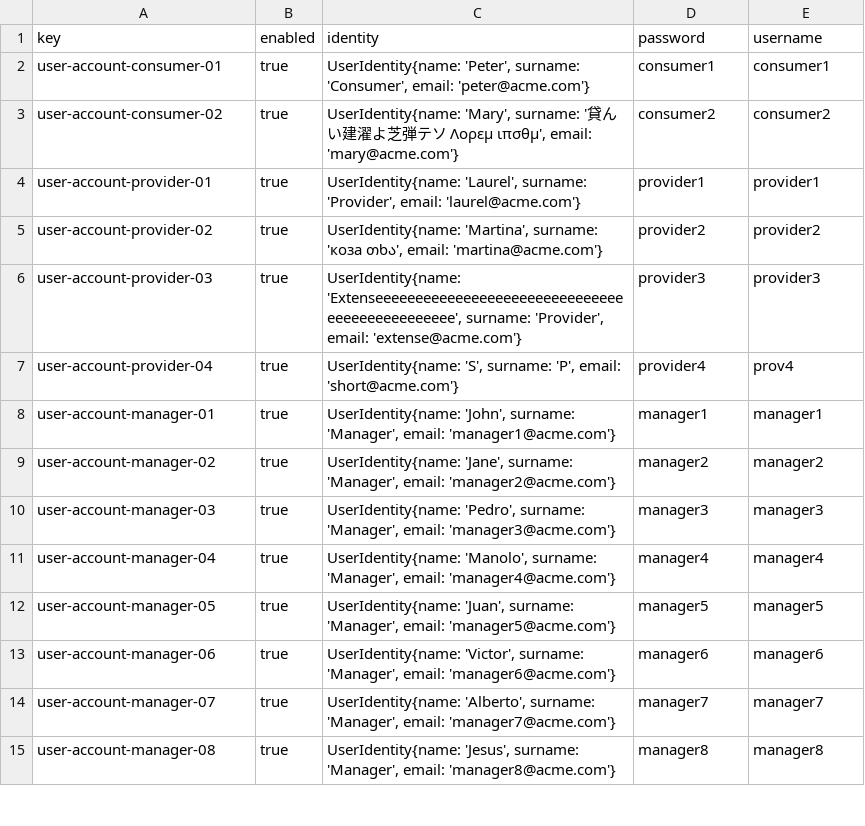
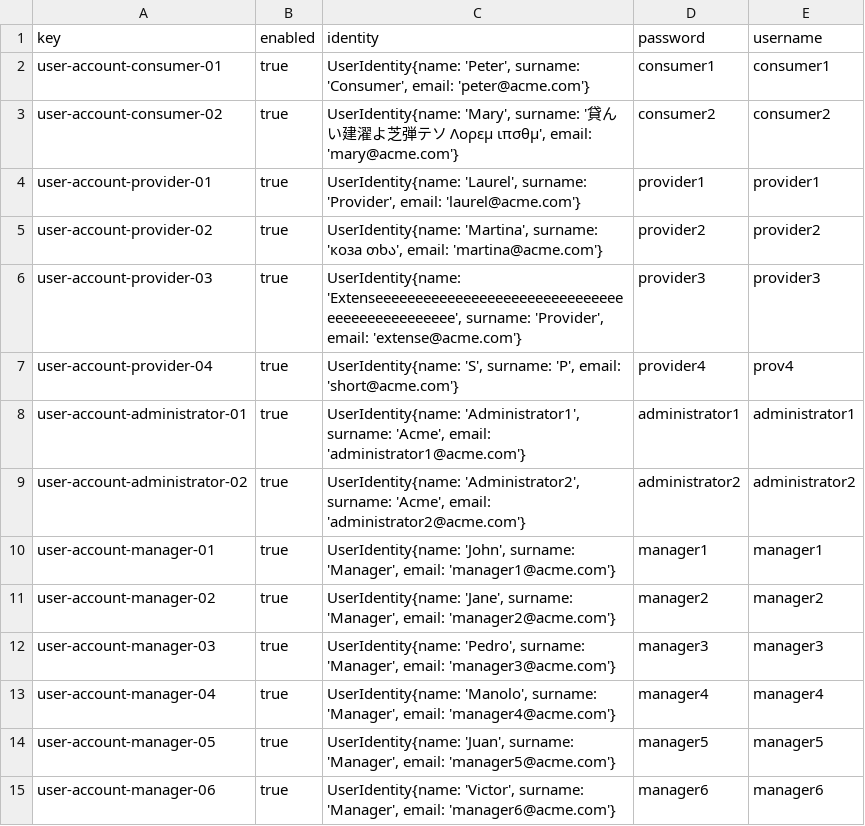
Before and after one commit to vicgrabru/Acme-SF-D02, a CSV file: src/main/webapp/WEB-INF/resources/sample-data/user-account.csv, drawn as a sheet; only a part is shown; the shorter side is filled out with more unchanged rows.

Commit message:
Task-014-Accounts: Initial Data

```diff
--- a/src/main/webapp/WEB-INF/resources/sample-data/user-account.csv
+++ b/src/main/webapp/WEB-INF/resources/sample-data/user-account.csv
@@ -7,2 +7,4 @@ user-account-provider-03,true,"UserIdentity{name: 'Extenseeeeeeeeeeeeeeeeeeeeeee
 user-account-provider-04,true,"UserIdentity{name: 'S', surname: 'P', email: 'short@acme.com'}",provider4,prov4
+user-account-administrator-01,true,"UserIdentity{name: 'Administrator1', surname: 'Acme', email: 'administrator1@acme.com'}",administrator1,administrator1
+user-account-administrator-02,true,"UserIdentity{name: 'Administrator2', surname: 'Acme', email: 'administrator2@acme.com'}",administrator2,administrator2
 user-account-manager-01,true,"UserIdentity{name: 'John', surname: 'Manager', email: 'manager1@acme.com'}",manager1,manager1
```
Also changed, not shown: 1 other file.
